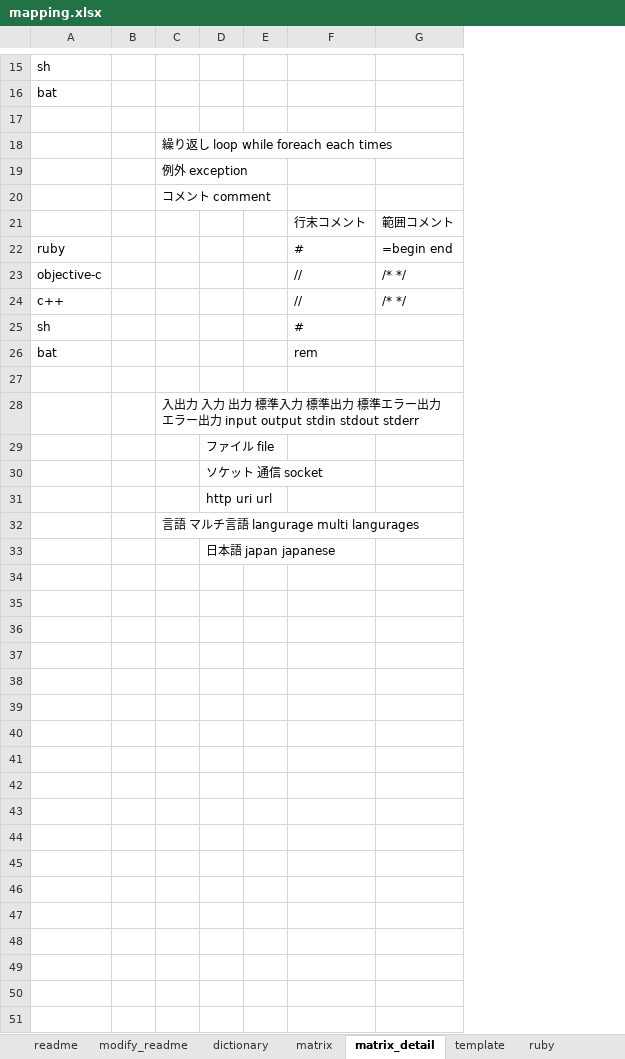
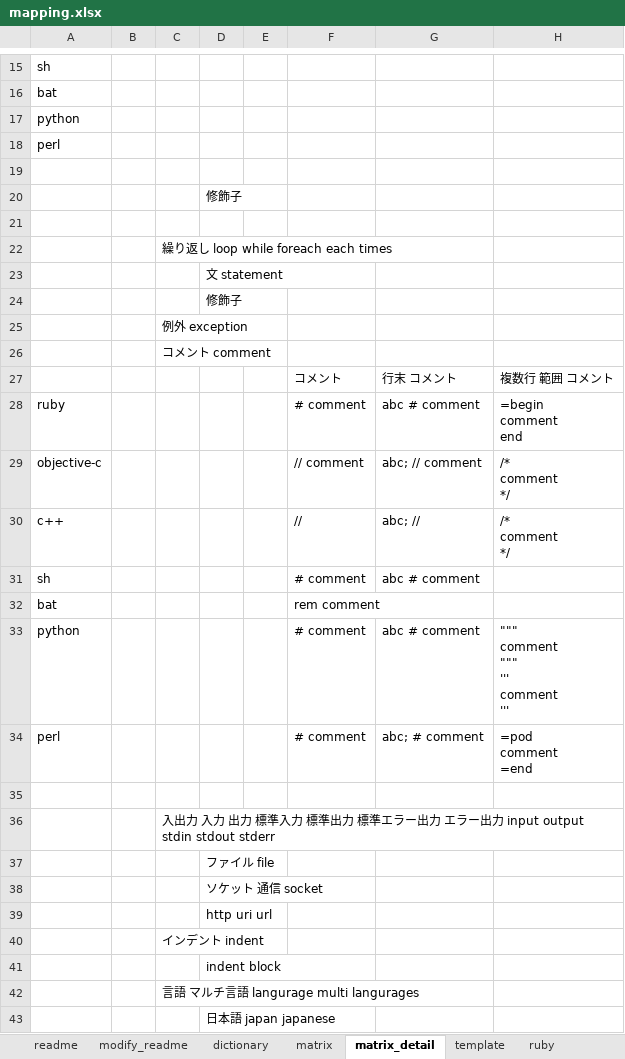
Before and after one commit to raorio/MultiProgramingMapping, an Excel workbook: mapping.xlsx, sheet matrix_detail, drawn as a sheet; only a part is shown, gaps mark what is left out; values as stored, in another font and other column widths than the file's, no borders; removed rows and columns are numbered as before the commit, all else as after; ↵ is a line break in a cell; the diff covers the shown part only; the diff names each change by its address in the sheet, - before the commit and + after, or states it on an @@ line.

```diff
--- a/mapping.xlsx (sheet matrix_detail)
+++ b/mapping.xlsx (sheet matrix_detail)
-column G, rows 21-24: 範囲コメント | =begin end | /* */ | /* */
+column G, rows 27-31: 行末 コメント | abc # comment | abc; // comment | abc; // | abc # comment
+column H, rows 27-30: 複数行 範囲 コメント | =begin ↵ comment ↵ end | /* ↵ comment ↵ */ | /* ↵ comment ↵ */
+row 17: python
+row 18: perl
+row 19: (empty)
+row 20:  |  |  | 修飾子
+row 23:  |  |  | 文 statement
+row 24:  |  |  | 修飾子
-F27: 行末コメント
+F27: コメント
-F28: #
+F28: # comment
-F29: //
+F29: // comment
-F31: #
+F31: # comment
-F32: rem
+F32: rem comment
+row 33: python |  |  |  |  | # comment | abc # comment | """ ↵ comment ↵ """ ↵ ''' ↵ comment ↵ '''
+row 34: perl |  |  |  |  | # comment | abc; # comment | =pod ↵ comment ↵ =end
+row 40:  |  | インデント indent
+row 41:  |  |  | indent block
```
Also changed, not shown: 1 edited cell elsewhere in this sheet, sheet ruby, sheet matrix, sheet dictionary, sheet template, formulas that keep their value.
